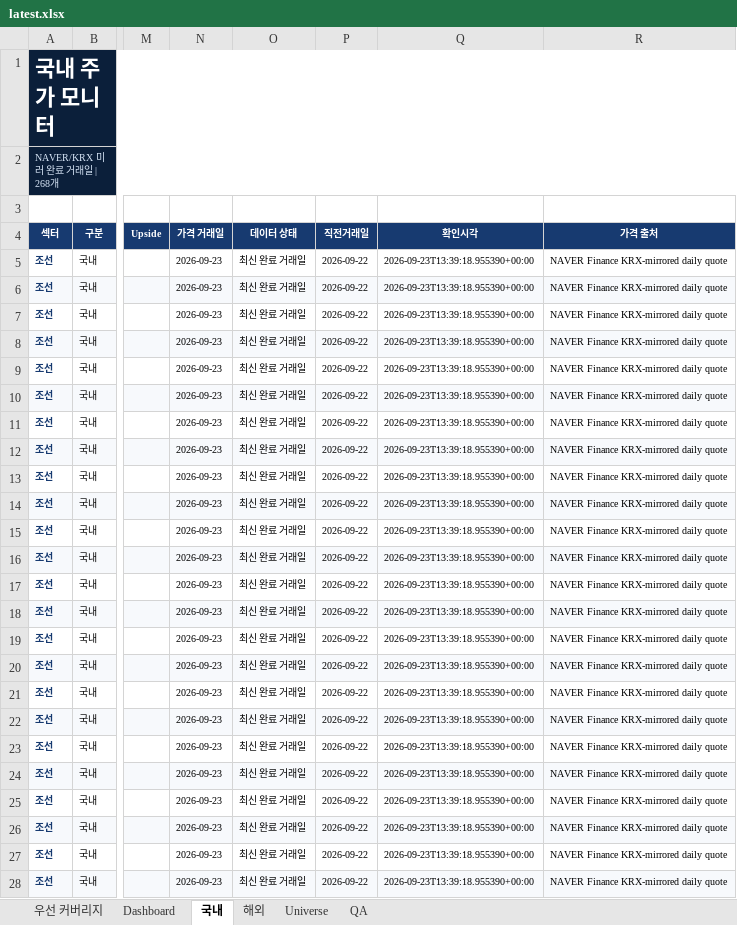
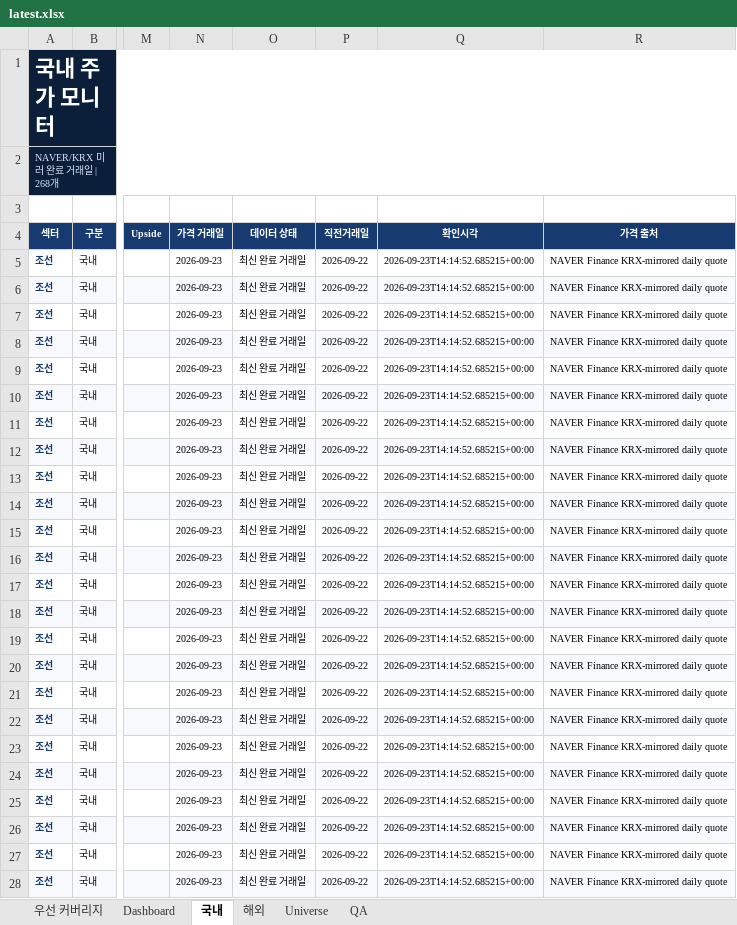
Before and after one commit to lou2sclare-ai/Stock-Price-Update, an Excel workbook: output/latest.xlsx, sheet 국내, drawn as a sheet; only a part is shown, gaps mark what is left out; values as stored, in another font and other column widths than the file's, no borders; conditional formats not drawn; the diff covers the shown part only; the diff names each change by its address in the sheet, - before the commit and + after, or states it on an @@ line.

```diff
--- a/output/latest.xlsx (sheet 국내)
+++ b/output/latest.xlsx (sheet 국내)
-Q5:Q28 (확인시각): 2026-09-23T13:39:18.955390+00:00
+Q5:Q28 (확인시각): 2026-09-23T14:14:52.685215+00:00
```
Also changed, not shown: 244 edited cells elsewhere in this sheet, sheet Dashboard, sheet 해외, sheet 우선 커버리지, sheet QA, 2 other files.
